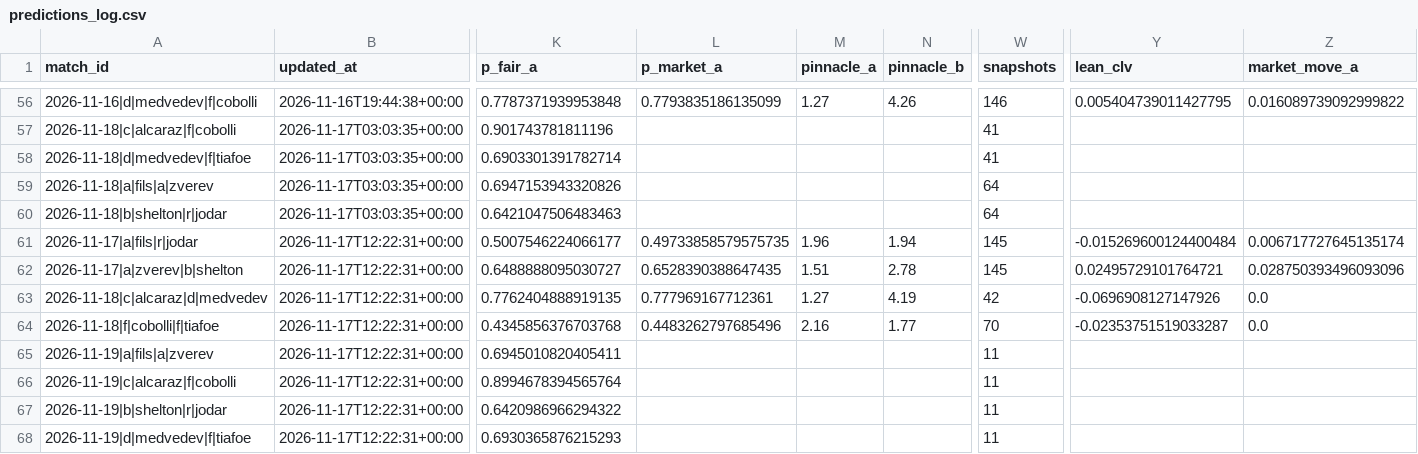
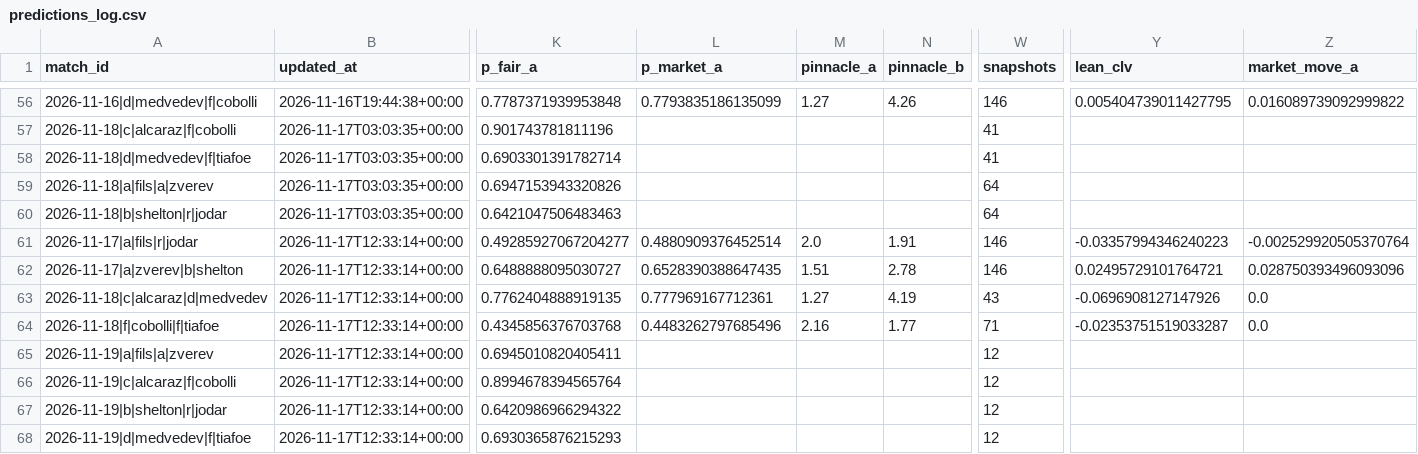
Before and after one commit to Nickan-ShabanNejad/Tennis-Probabilistic-Modelling, a CSV file: data/predictions/predictions_log.csv, drawn as a sheet; only a part is shown, gaps mark what is left out; the diff names each change by its address in the sheet, - before the commit and + after, or states it on an @@ line.

```diff
--- a/data/predictions/predictions_log.csv
+++ b/data/predictions/predictions_log.csv
-B61:B68 (updated_at): 2026-11-17T12:22:31+00:00
+B61:B68 (updated_at): 2026-11-17T12:33:14+00:00
-K61 (p_fair_a): 0.5007546224066177
+K61 (p_fair_a): 0.49285927067204277
-L61 (p_market_a): 0.49733858579575735
+L61 (p_market_a): 0.4880909376452514
-M61 (pinnacle_a): 1.96
+M61 (pinnacle_a): 2.0
-N61 (pinnacle_b): 1.94
+N61 (pinnacle_b): 1.91
-W61:W62 (snapshots): 145
+W61:W62 (snapshots): 146
-Y61 (lean_clv): -0.015269600124400484
+Y61 (lean_clv): -0.03357994346240223
-Z61 (market_move_a): 0.006717727645135174
+Z61 (market_move_a): -0.002529920505370764
-W63 (snapshots): 42
+W63 (snapshots): 43
-W64 (snapshots): 70
+W64 (snapshots): 71
-W65:W68 (snapshots): 11
+W65:W68 (snapshots): 12
```
Also changed, not shown: 1 other file.
